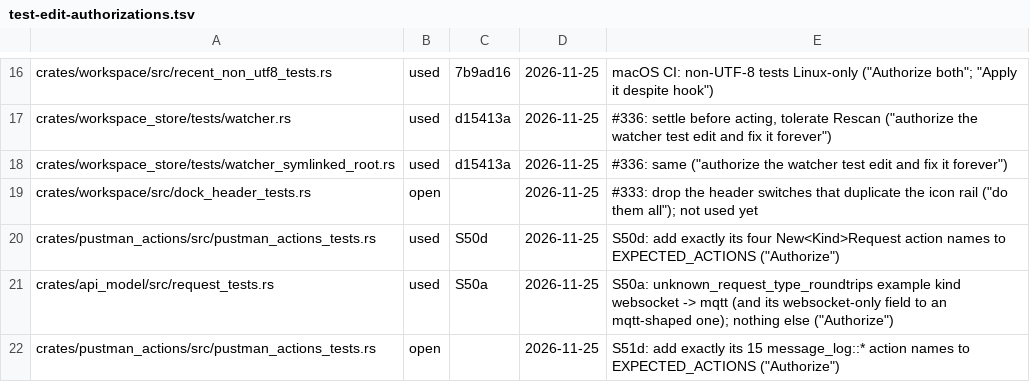
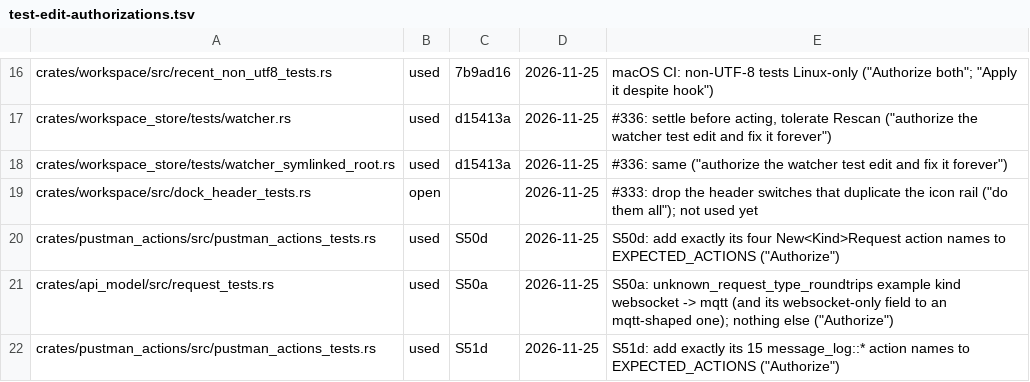
Before and after one commit to mhosseinab/pustman, a TSV file: docs/progress/pustman-v1/test-edit-authorizations.tsv, drawn as a sheet; only a part is shown, gaps mark what is left out.

```diff
--- a/docs/progress/pustman-v1/test-edit-authorizations.tsv
+++ b/docs/progress/pustman-v1/test-edit-authorizations.tsv
@@ -21,2 +21,2 @@ crates/pustman_actions/src/pustman_actions_tests.rs	used	S50d	2026-11-25	S50d: a
 crates/api_model/src/request_tests.rs	used	S50a	2026-11-25	S50a: unknown_request_type_roundtrips example kind websocket -> mqtt (and its websocket-only field to an mqtt-shaped one); nothing else ("Authorize")
-crates/pustman_actions/src/pustman_actions_tests.rs	open		2026-11-25	S51d: add exactly its 15 message_log::* action names to EXPECTED_ACTIONS ("Authorize")
+crates/pustman_actions/src/pustman_actions_tests.rs	used	S51d	2026-11-25	S51d: add exactly its 15 message_log::* action names to EXPECTED_ACTIONS ("Authorize")
```
Also changed, not shown: 12 other files.
